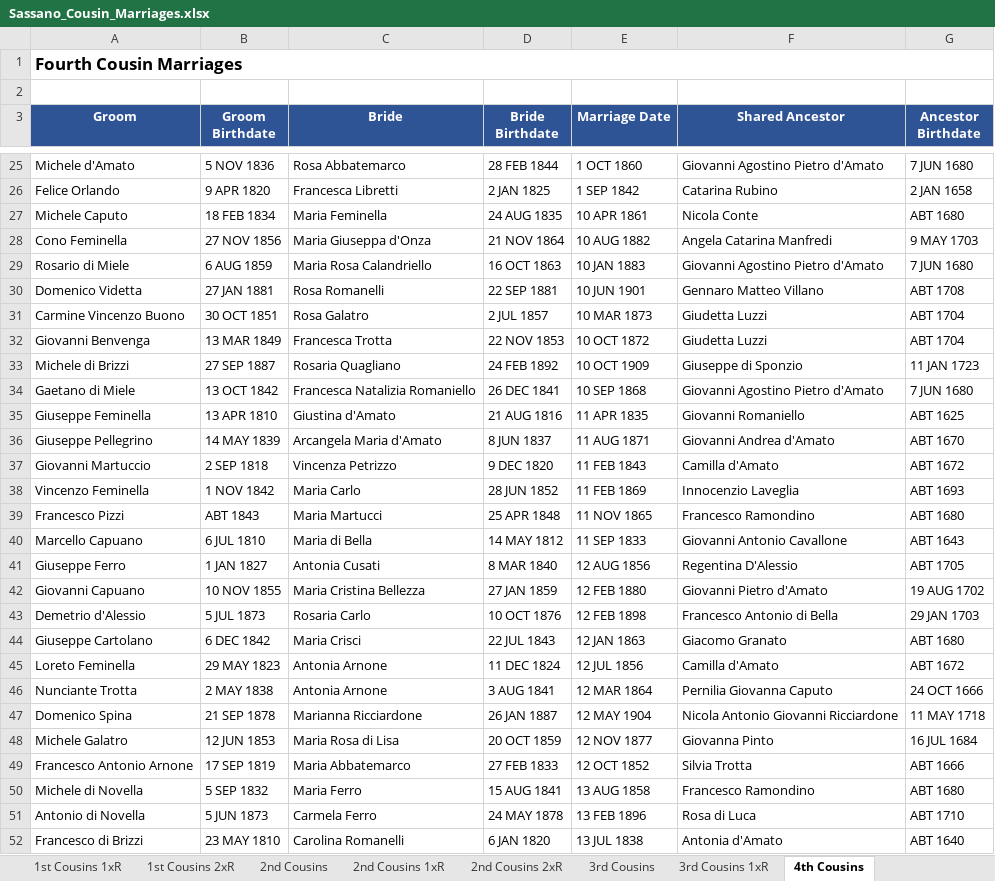
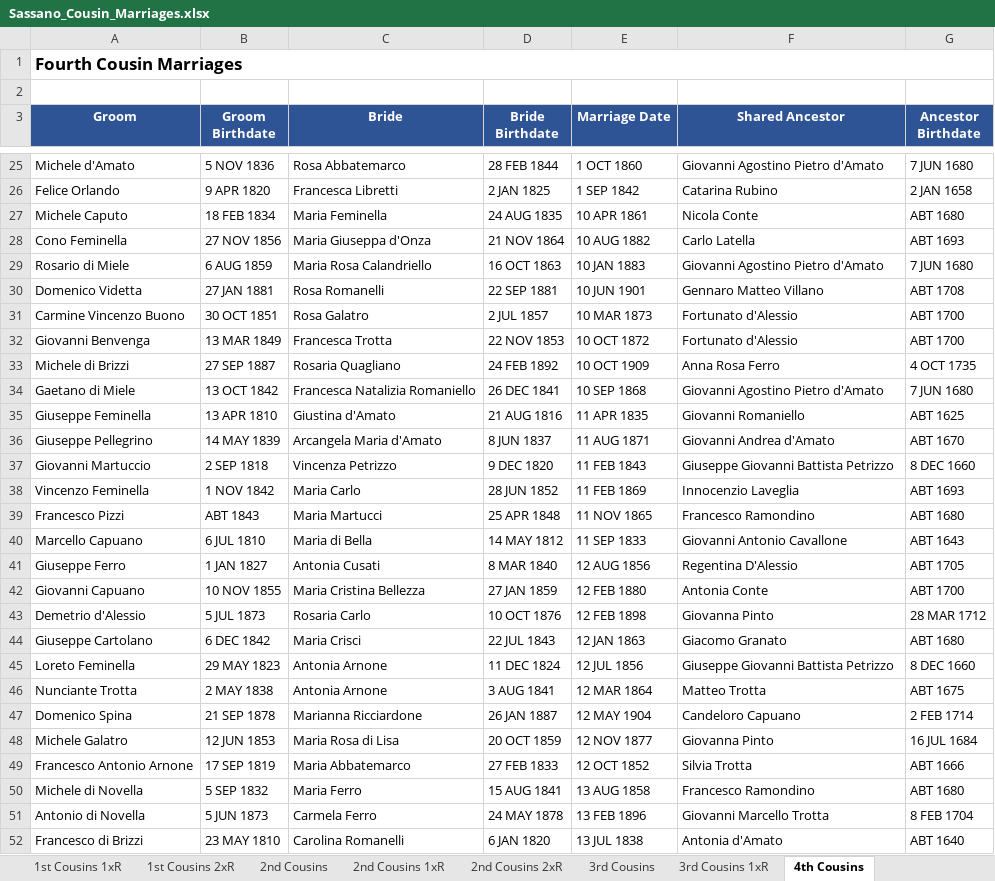
Before and after one commit to johncavallone/sassanochicago, an Excel workbook: assets/downloads/Sassano_Cousin_Marriages.xlsx, sheet 4th Cousins, drawn as a sheet; only a part is shown, gaps mark what is left out; values as stored, in another font and other column widths than the file's, no borders; the diff covers the shown part only; the diff names each change by its address in the sheet, - before the commit and + after, or states it on an @@ line.

```diff
--- a/assets/downloads/Sassano_Cousin_Marriages.xlsx (sheet 4th Cousins)
+++ b/assets/downloads/Sassano_Cousin_Marriages.xlsx (sheet 4th Cousins)
-F28 (Shared Ancestor): Angela Catarina Manfredi
+F28 (Shared Ancestor): Carlo Latella
-G28 (Ancestor Birthdate): 9 MAY 1703
+G28 (Ancestor Birthdate): ABT 1693
-F31:F32 (Shared Ancestor): Giudetta Luzzi
+F31:F32 (Shared Ancestor): Fortunato d'Alessio
-G31:G32 (Ancestor Birthdate): ABT 1704
+G31:G32 (Ancestor Birthdate): ABT 1700
-F33 (Shared Ancestor): Giuseppe di Sponzio
+F33 (Shared Ancestor): Anna Rosa Ferro
-G33 (Ancestor Birthdate): 11 JAN 1723
+G33 (Ancestor Birthdate): 4 OCT 1735
-F37 (Shared Ancestor): Camilla d'Amato
+F37 (Shared Ancestor): Giuseppe Giovanni Battista Petrizzo
-G37 (Ancestor Birthdate): ABT 1672
+G37 (Ancestor Birthdate): 8 DEC 1660
-F42 (Shared Ancestor): Giovanni Pietro d'Amato
+F42 (Shared Ancestor): Antonia Conte
-G42 (Ancestor Birthdate): 19 AUG 1702
+G42 (Ancestor Birthdate): ABT 1700
-F43 (Shared Ancestor): Francesco Antonio di Bella
+F43 (Shared Ancestor): Giovanna Pinto
-G43 (Ancestor Birthdate): 29 JAN 1703
+G43 (Ancestor Birthdate): 28 MAR 1712
-F45 (Shared Ancestor): Camilla d'Amato
+F45 (Shared Ancestor): Giuseppe Giovanni Battista Petrizzo
-G45 (Ancestor Birthdate): ABT 1672
+G45 (Ancestor Birthdate): 8 DEC 1660
-F46 (Shared Ancestor): Pernilia Giovanna Caputo
+F46 (Shared Ancestor): Matteo Trotta
-G46 (Ancestor Birthdate): 24 OCT 1666
+G46 (Ancestor Birthdate): ABT 1675
-F47 (Shared Ancestor): Nicola Antonio Giovanni Ricciardone
+F47 (Shared Ancestor): Candeloro Capuano
-G47 (Ancestor Birthdate): 11 MAY 1718
+G47 (Ancestor Birthdate): 2 FEB 1714
-F51 (Shared Ancestor): Rosa di Luca
+F51 (Shared Ancestor): Giovanni Marcello Trotta
-G51 (Ancestor Birthdate): ABT 1710
+G51 (Ancestor Birthdate): 8 FEB 1704
```
Also changed, not shown: 3 added rows and 205 edited cells elsewhere in this sheet, sheet 3rd Cousins, sheet 3rd Cousins 1xR, sheet 2nd Cousins, sheet 2nd Cousins 1xR, sheet Chicago Cousin Marriages, sheet 1st Cousins, 5 more sheets, formulas that keep their value, 6 other files.
